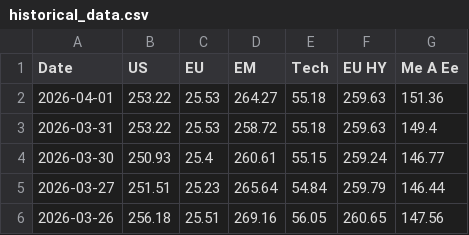
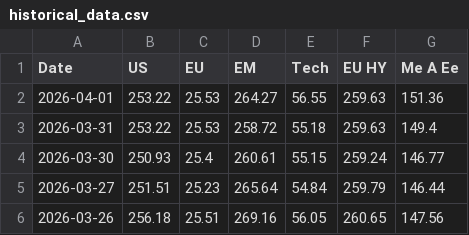
Before and after one commit to donutseater97/Sbronze, a CSV file: data/historical_data.csv, drawn as a sheet; only a part is shown.

```diff
--- a/data/historical_data.csv
+++ b/data/historical_data.csv
@@ -1,3 +1,3 @@
 Date,US,EU,EM,Tech,EU HY,Me A Ee
-2026-04-01,253.22,25.53,264.27,55.18,259.63,151.36
+2026-04-01,253.22,25.53,264.27,56.55,259.63,151.36
 2026-03-31,253.22,25.53,258.72,55.18,259.63,149.4
```
